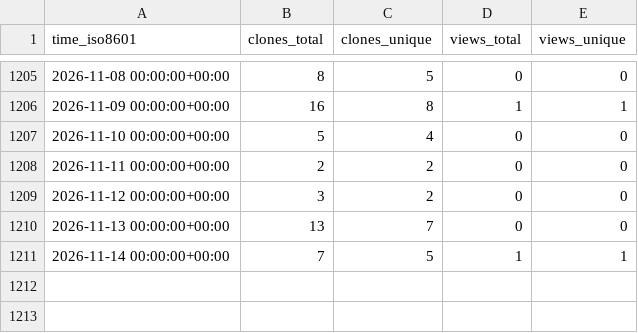
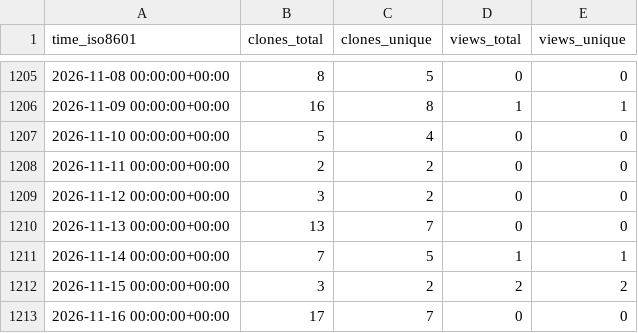
Before and after one commit to vandan-revanur/pychemovality, a CSV file: vandan-revanur/pychemovality/ghrs-data/views_clones_aggregate.csv, drawn as a sheet; only a part is shown, gaps mark what is left out.

```diff
--- a/vandan-revanur/pychemovality/ghrs-data/views_clones_aggregate.csv
+++ b/vandan-revanur/pychemovality/ghrs-data/views_clones_aggregate.csv
@@ -1211 +1211,3 @@ time_iso8601,clones_total,clones_unique,views_total,views_unique
 2026-11-14 00:00:00+00:00,7,5,1,1
+2026-11-15 00:00:00+00:00,3,2,2,2
+2026-11-16 00:00:00+00:00,17,7,0,0
```
Also changed, not shown: 1 other file.
